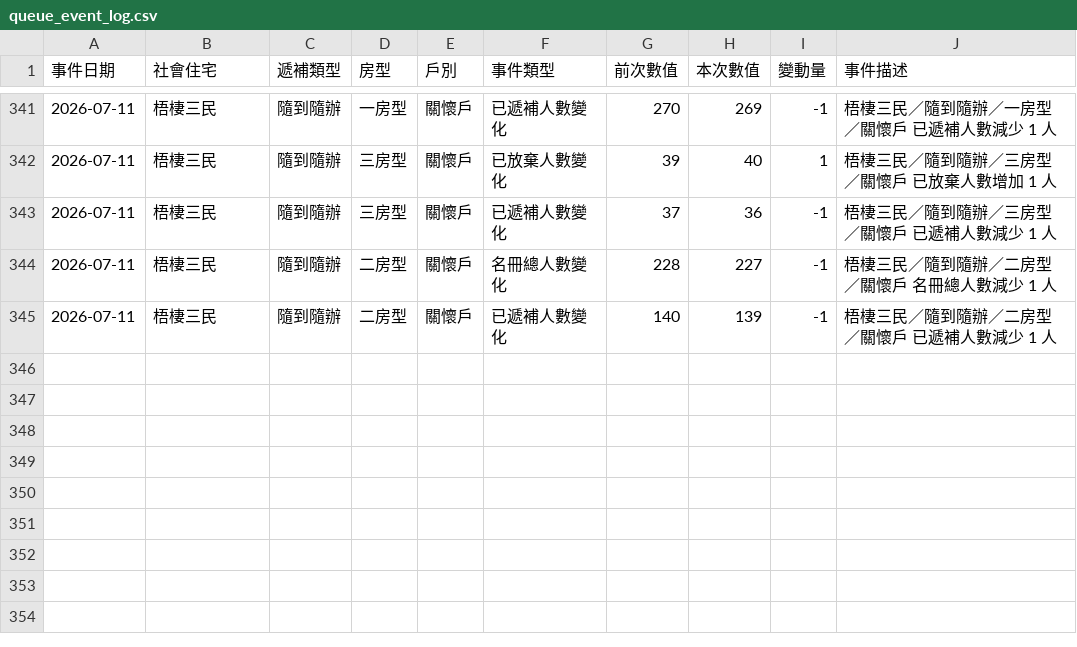
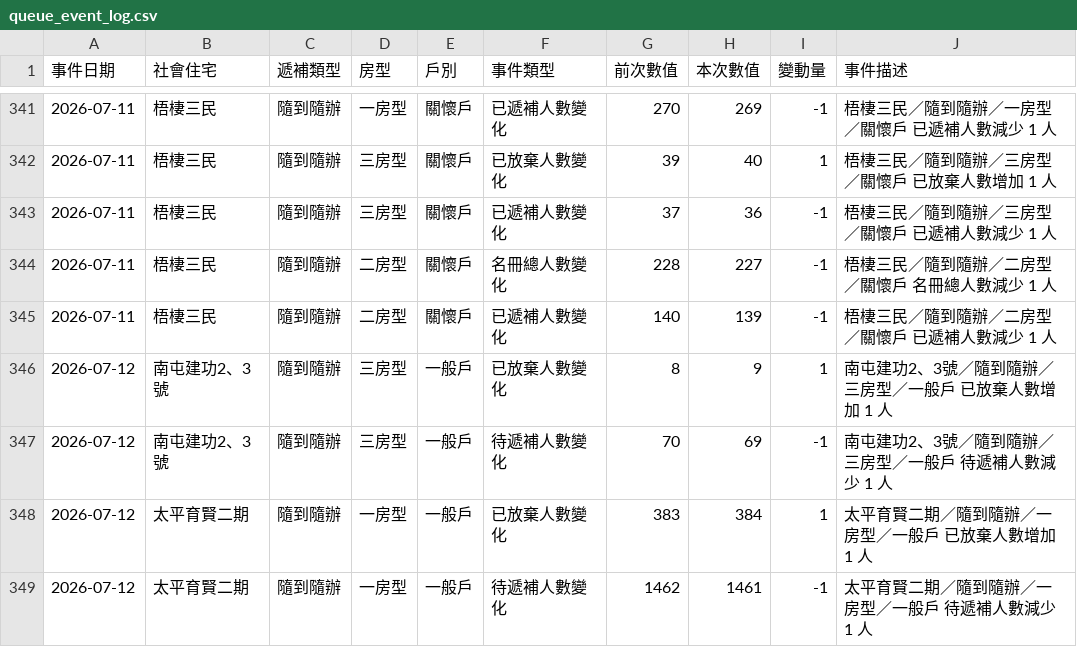
Before and after one commit to abula56/social_housing_tracker, a CSV file: queue_event_log.csv, drawn as a sheet; only a part is shown, gaps mark what is left out.

```diff
--- a/queue_event_log.csv
+++ b/queue_event_log.csv
@@ -345 +345,5 @@
 2026-07-11,梧棲三民,隨到隨辦,二房型,關懷戶,已遞補人數變化,140,139,-1,梧棲三民／隨到隨辦／二房型／關懷戶 已遞補人數減少 1 人
+2026-07-12,南屯建功2、3號,隨到隨辦,三房型,一般戶,已放棄人數變化,8,9,1,南屯建功2、3號／隨到隨辦／三房型／一般戶 已放棄人數增加 1 人
+2026-07-12,南屯建功2、3號,隨到隨辦,三房型,一般戶,待遞補人數變化,70,69,-1,南屯建功2、3號／隨到隨辦／三房型／一般戶 待遞補人數減少 1 人
+2026-07-12,太平育賢二期,隨到隨辦,一房型,一般戶,已放棄人數變化,383,384,1,太平育賢二期／隨到隨辦／一房型／一般戶 已放棄人數增加 1 人
+2026-07-12,太平育賢二期,隨到隨辦,一房型,一般戶,待遞補人數變化,1462,1461,-1,太平育賢二期／隨到隨辦／一房型／一般戶 待遞補人數減少 1 人
```
Also changed, not shown: detail_queue_stats.csv, 3 other files.
